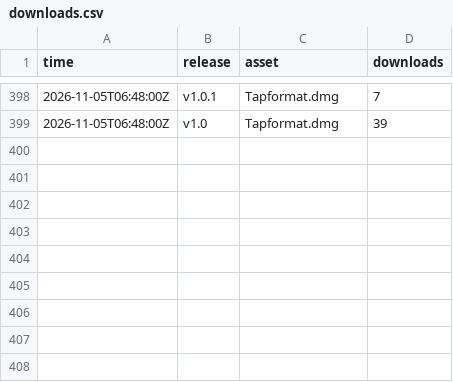
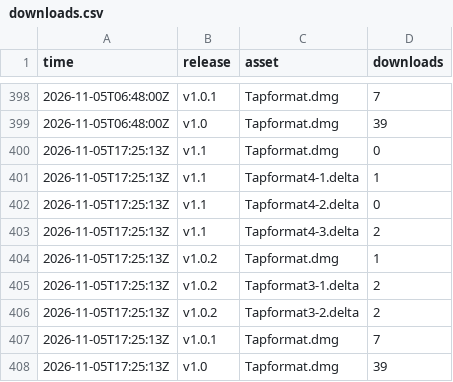
Before and after one commit to smit-vanani/tapformat-releases, a CSV file: stats/downloads.csv, drawn as a sheet; only a part is shown, gaps mark what is left out; the diff names each change by its address in the sheet, - before the commit and + after, or states it on an @@ line.

```diff
--- a/stats/downloads.csv
+++ b/stats/downloads.csv
+row 400: 2026-11-05T17:25:13Z | v1.1 | Tapformat.dmg | 0
+row 401: 2026-11-05T17:25:13Z | v1.1 | Tapformat4-1.delta | 1
+row 402: 2026-11-05T17:25:13Z | v1.1 | Tapformat4-2.delta | 0
+row 403: 2026-11-05T17:25:13Z | v1.1 | Tapformat4-3.delta | 2
+row 404: 2026-11-05T17:25:13Z | v1.0.2 | Tapformat.dmg | 1
+row 405: 2026-11-05T17:25:13Z | v1.0.2 | Tapformat3-1.delta | 2
+row 406: 2026-11-05T17:25:13Z | v1.0.2 | Tapformat3-2.delta | 2
+row 407: 2026-11-05T17:25:13Z | v1.0.1 | Tapformat.dmg | 7
+row 408: 2026-11-05T17:25:13Z | v1.0 | Tapformat.dmg | 39
```
